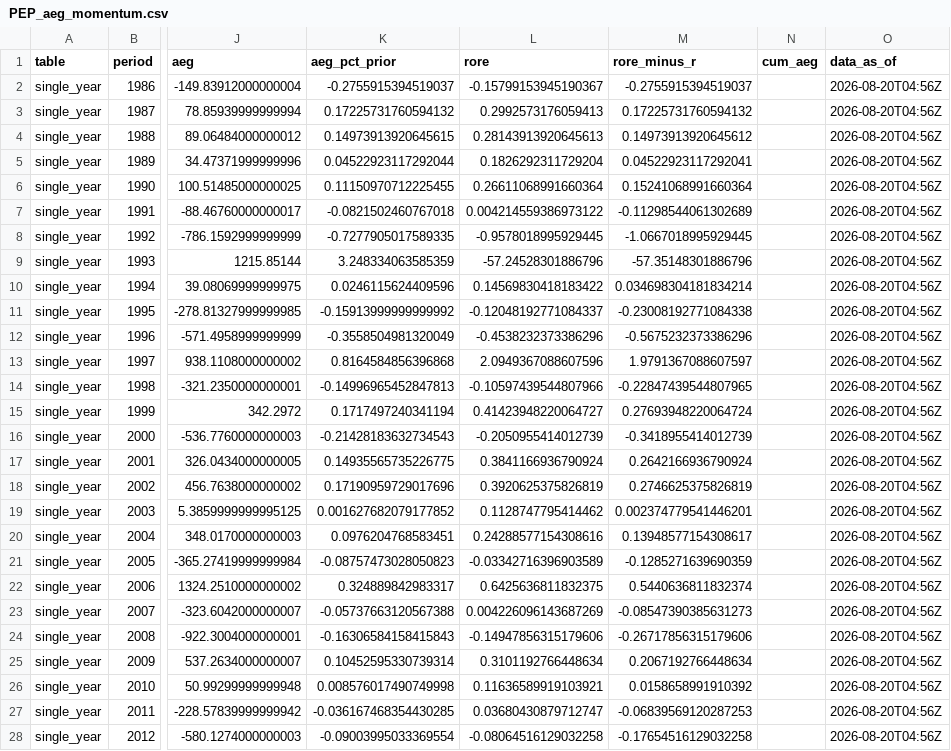
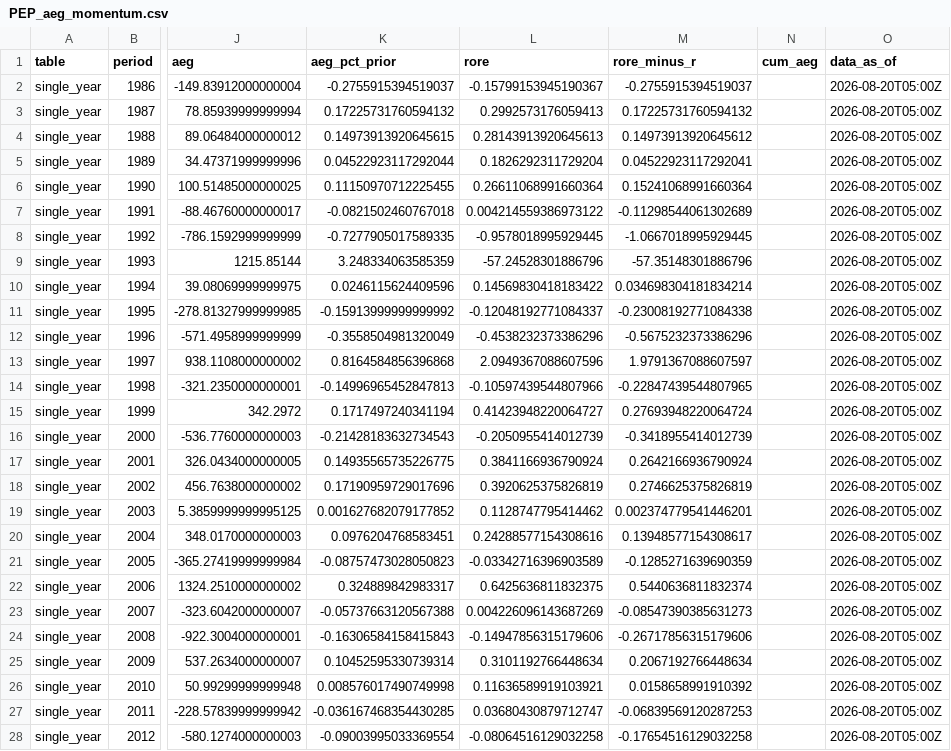
Before and after one commit to JamesKostohryz/aeg-valuation, a CSV file: outputs/PEP_aeg_momentum.csv, drawn as a sheet; only a part is shown, gaps mark what is left out; the diff covers the shown part only; the diff names each change by its address in the sheet, - before the commit and + after, or states it on an @@ line.

```diff
--- a/outputs/PEP_aeg_momentum.csv
+++ b/outputs/PEP_aeg_momentum.csv
-O2:O28 (data_as_of): 2026-08-20T04:56Z
+O2:O28 (data_as_of): 2026-08-20T05:00Z
```
Also changed, not shown: 15 edited cells elsewhere in this file, outputs/PEP_analyst_estimates.csv, outputs/PEP_dupont.csv, 5 other files.
